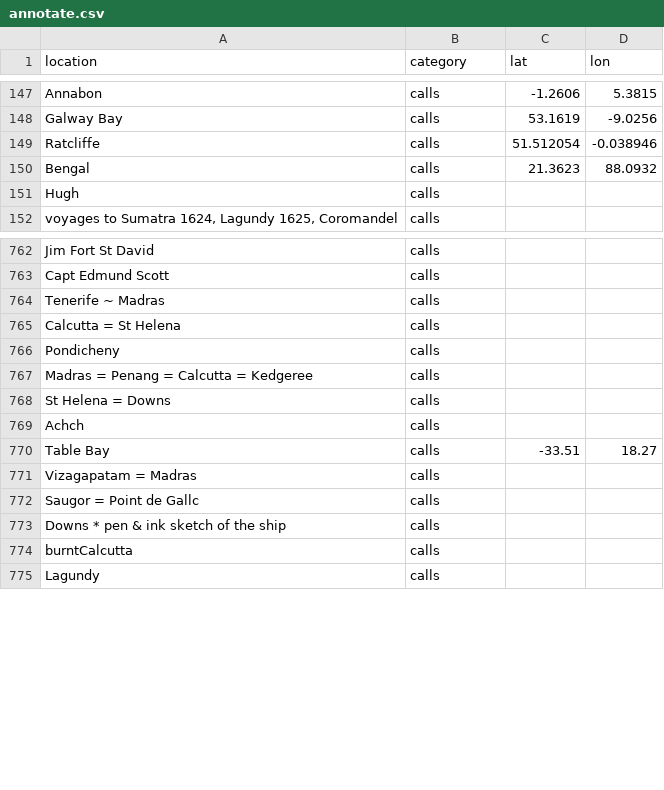
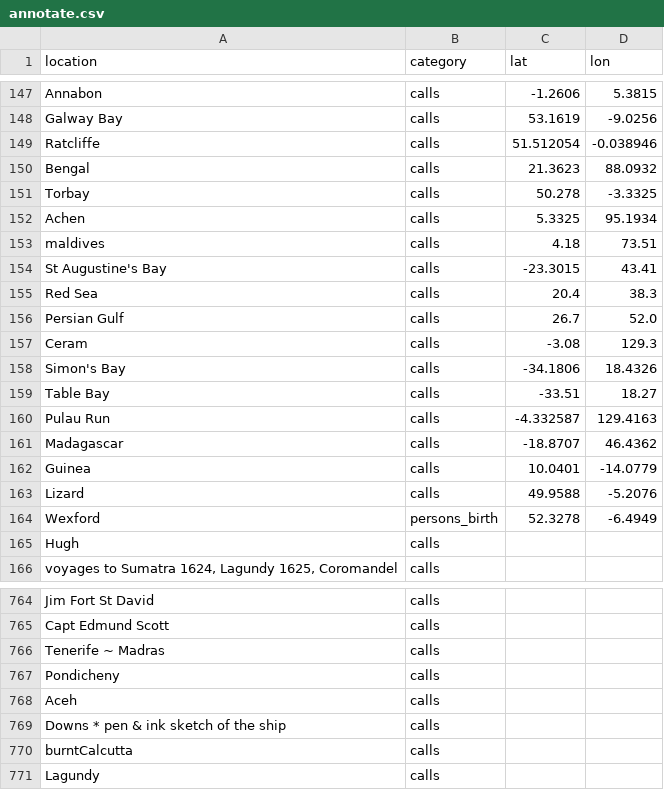
Before and after one commit to maximilianhenning/masters-thesis-data, a CSV file: geocoding/annotate.csv, drawn as a sheet; only a part is shown, gaps mark what is left out; the diff covers the shown part only.

```diff
--- a/geocoding/annotate.csv
+++ b/geocoding/annotate.csv
@@ -150,2 +150,16 @@ Ratcliffe;calls;51.512054;-0.038946
 Bengal;calls;21.3623;88.0932
+Torbay;calls;50.278;-3.3325
+Achen;calls;5.3325;95.1934
+maldives;calls;4.18;73.51
+St Augustine's Bay;calls;-23.3015;43.41
+Red Sea;calls;20.4;38.3
+Persian Gulf;calls;26.7;52.0
+Ceram;calls;-3.08;129.3
+Simon's Bay;calls;-34.1806;18.4326
+Table Bay;calls;-33.51;18.27
+Pulau Run;calls;-4.332587;129.4163
+Madagascar;calls;-18.8707;46.4362
+Guinea;calls;10.0401;-14.0779
+Lizard;calls;49.9588;-5.2076
+Wexford;persons_birth;52.3278;-6.4949
 Hugh;calls;;
@@ -764,10 +766,4 @@ Capt Edmund Scott;calls;;
 Tenerife ~ Madras;calls;;
-Calcutta = St Helena;calls;;
 Pondicheny;calls;;
-Madras = Penang = Calcutta = Kedgeree;calls;;
-St Helena = Downs;calls;;
-Achch;calls;;
-Table Bay;calls;-33.51;18.27
-Vizagapatam = Madras;calls;;
-Saugor = Point de Gallc;calls;;
+Aceh;calls;;
 Downs * pen & ink sketch of the ship;calls;;
```
Also changed, not shown: 1 added row, 8 removed rows and 1 moved row elsewhere in this file, Output/locations.csv, voyages_partial/C.csv, 35 other files.
